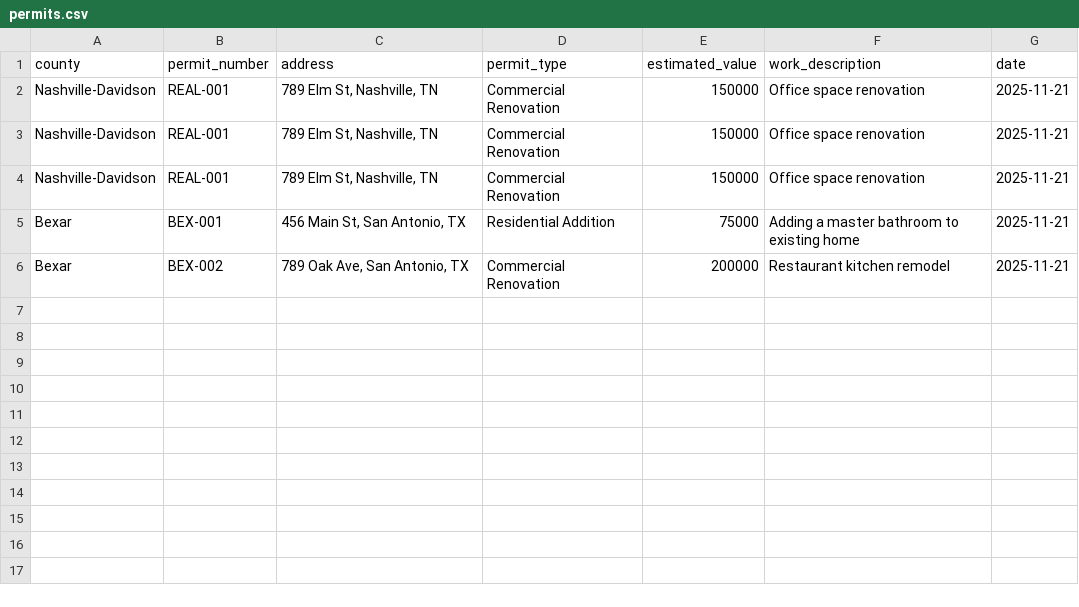
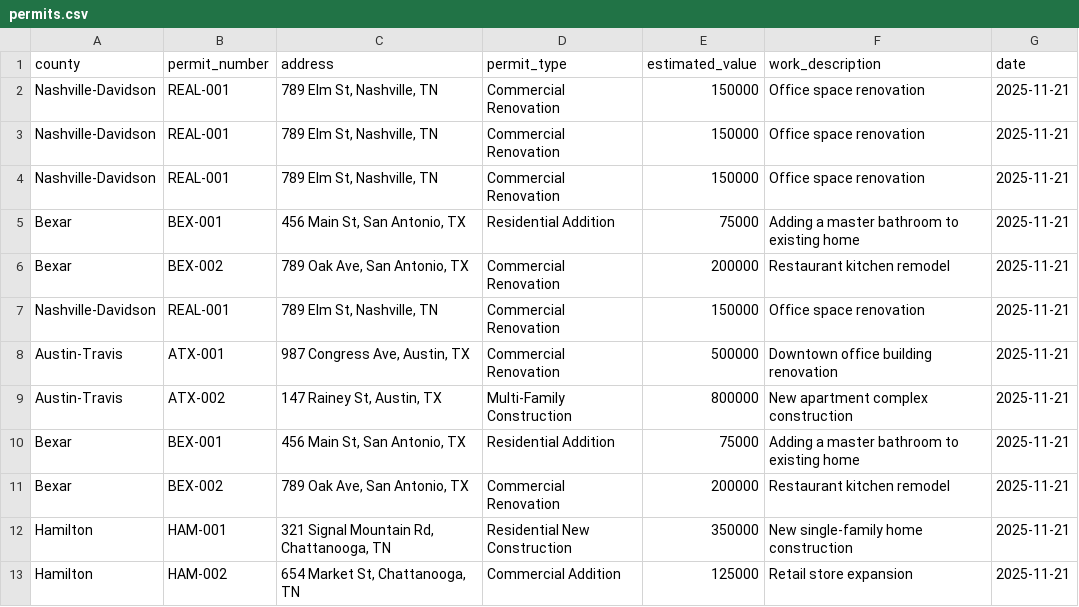
Before and after one commit to 145brice/Edge-Permits, a CSV file: data/permits.csv, drawn as a sheet.

```diff
--- a/data/permits.csv
+++ b/data/permits.csv
@@ -6 +6,8 @@ Bexar,BEX-001,"456 Main St, San Antonio, TX",Residential Addition,75000,Adding a
 Bexar,BEX-002,"789 Oak Ave, San Antonio, TX",Commercial Renovation,200000,Restaurant kitchen remodel,2025-11-21
+Nashville-Davidson,REAL-001,"789 Elm St, Nashville, TN",Commercial Renovation,150000,Office space renovation,2025-11-21
+Austin-Travis,ATX-001,"987 Congress Ave, Austin, TX",Commercial Renovation,500000,Downtown office building renovation,2025-11-21
+Austin-Travis,ATX-002,"147 Rainey St, Austin, TX",Multi-Family Construction,800000,New apartment complex construction,2025-11-21
+Bexar,BEX-001,"456 Main St, San Antonio, TX",Residential Addition,75000,Adding a master bathroom to existing home,2025-11-21
+Bexar,BEX-002,"789 Oak Ave, San Antonio, TX",Commercial Renovation,200000,Restaurant kitchen remodel,2025-11-21
+Hamilton,HAM-001,"321 Signal Mountain Rd, Chattanooga, TN",Residential New Construction,350000,New single-family home construction,2025-11-21
+Hamilton,HAM-002,"654 Market St, Chattanooga, TN",Commercial Addition,125000,Retail store expansion,2025-11-21
```
Also changed, not shown: 21 other files.
